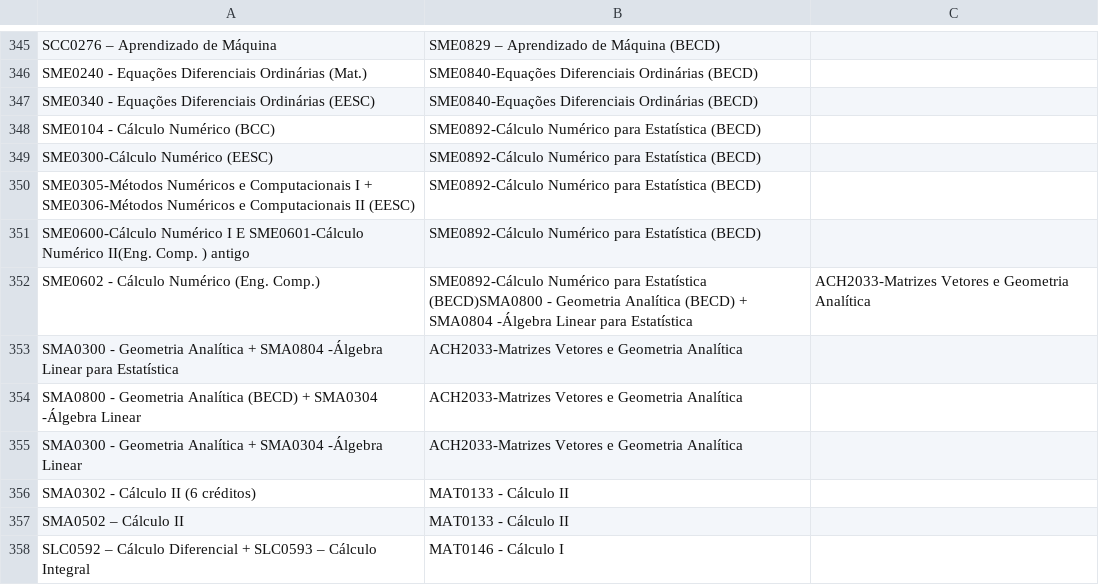
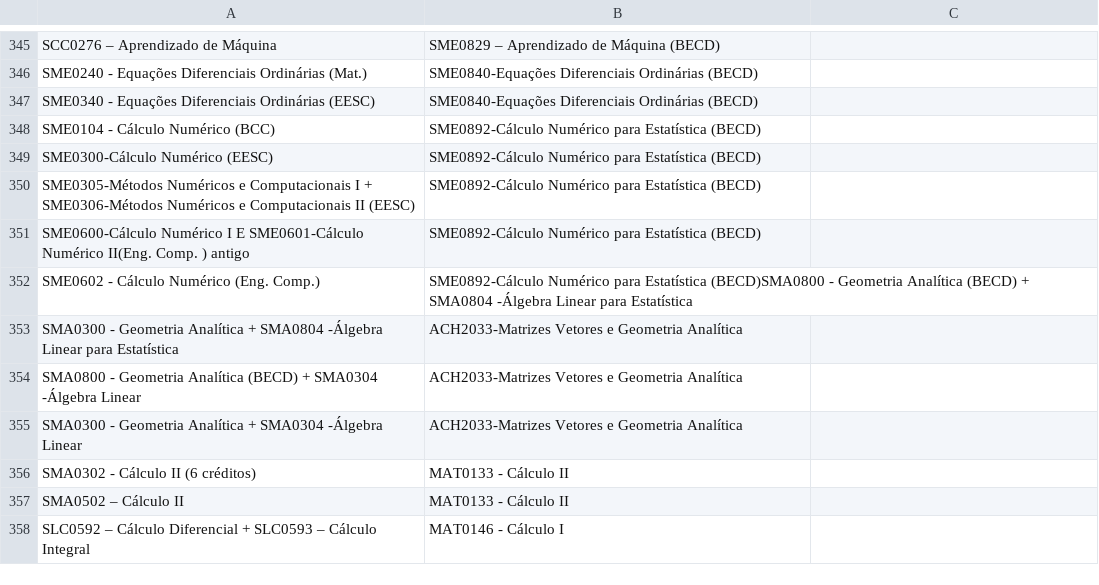
Before and after one commit to Gustavo-Blois/usp-helper, a CSV file: assets/equivalencias.csv, drawn as a sheet; only a part is shown, gaps mark what is left out.

Commit message:
Update equivalencias.csv

```diff
--- a/assets/equivalencias.csv
+++ b/assets/equivalencias.csv
@@ -355,3 +355,3 @@ SME0305-Métodos Numéricos e Computacionais I + SME0306-Métodos Numéricos e C
 "SME0600-Cálculo Numérico I E SME0601-Cálculo Numérico II(Eng. Comp. ) antigo",SME0892-Cálculo Numérico para Estatística (BECD)
-SME0602 - Cálculo Numérico (Eng. Comp.),SME0892-Cálculo Numérico para Estatística (BECD)SMA0800 - Geometria Analítica (BECD) + SMA0804 -Álgebra Linear para Estatística,"ACH2033-Matrizes Vetores e Geometria Analítica"
+SME0602 - Cálculo Numérico (Eng. Comp.),SME0892-Cálculo Numérico para Estatística (BECD)SMA0800 - Geometria Analítica (BECD) + SMA0804 -Álgebra Linear para Estatística
 SMA0300 - Geometria Analítica + SMA0804 -Álgebra Linear para Estatística,"ACH2033-Matrizes Vetores e Geometria Analítica"
```
